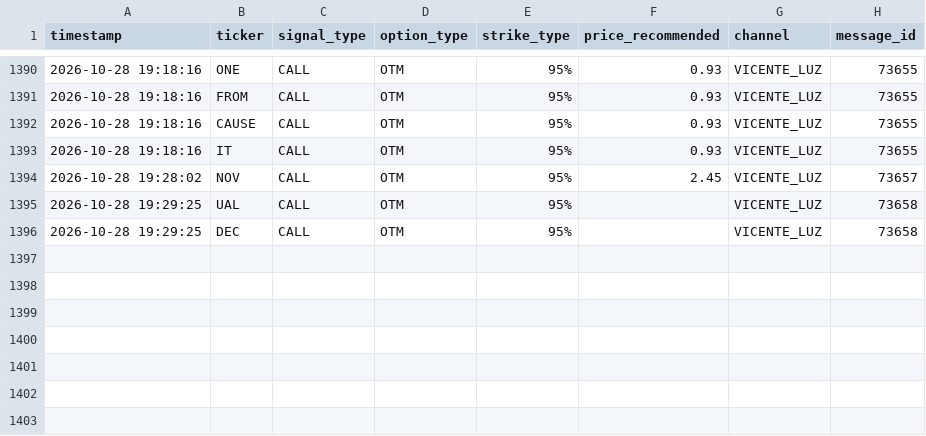
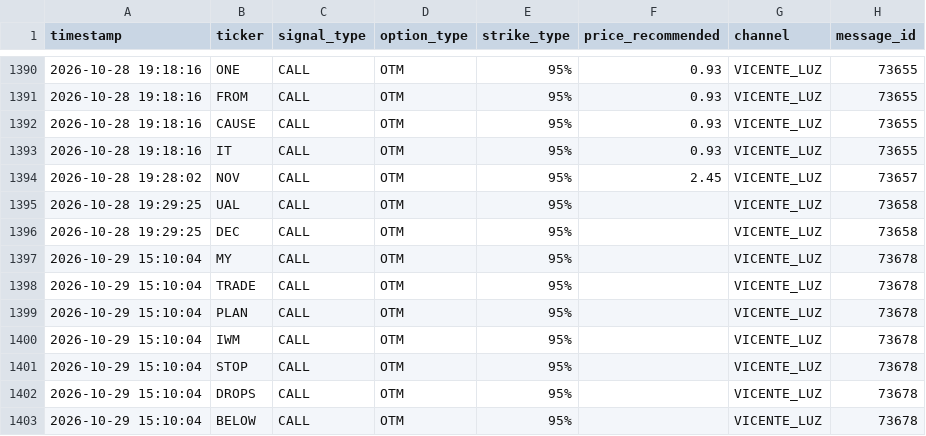
Before and after one commit to sagimax20-create/senales-bolsa-trading, a CSV file: data/signals.csv, drawn as a sheet; only a part is shown, gaps mark what is left out.

```diff
--- a/data/signals.csv
+++ b/data/signals.csv
@@ -1396 +1396,8 @@ timestamp,ticker,signal_type,option_type,strike_type,price_recommended,channel,m
 2026-10-28 19:29:25,DEC,CALL,OTM,95%,,VICENTE_LUZ,73658
+2026-10-29 15:10:04,MY,CALL,OTM,95%,,VICENTE_LUZ,73678
+2026-10-29 15:10:04,TRADE,CALL,OTM,95%,,VICENTE_LUZ,73678
+2026-10-29 15:10:04,PLAN,CALL,OTM,95%,,VICENTE_LUZ,73678
+2026-10-29 15:10:04,IWM,CALL,OTM,95%,,VICENTE_LUZ,73678
+2026-10-29 15:10:04,STOP,CALL,OTM,95%,,VICENTE_LUZ,73678
+2026-10-29 15:10:04,DROPS,CALL,OTM,95%,,VICENTE_LUZ,73678
+2026-10-29 15:10:04,BELOW,CALL,OTM,95%,,VICENTE_LUZ,73678
```
Also changed, not shown: data/daily_prices.csv, 3 other files.
